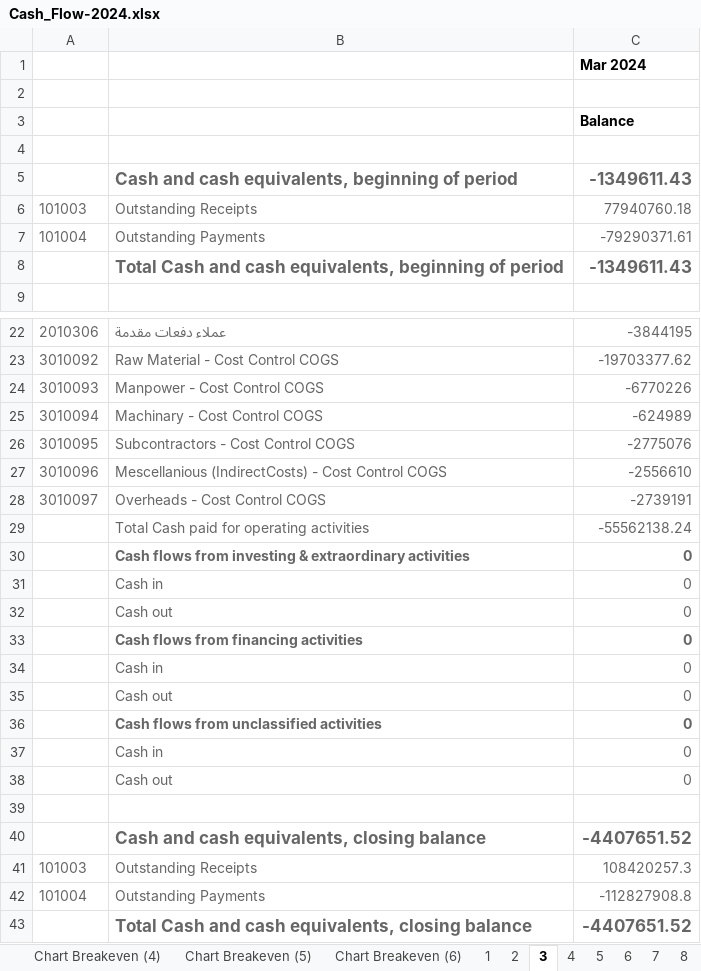
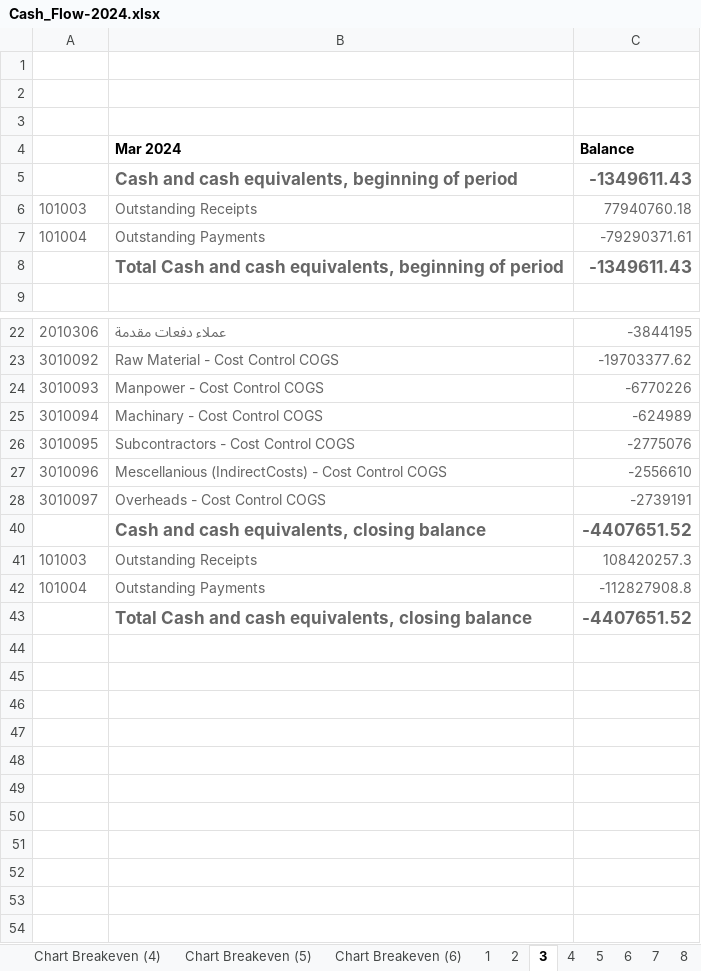
Before and after one commit to Trend-INTL/Odoo-17.0-Alu-Sys, an Excel workbook: Budget/Cash Flow/Cash_Flow-2024.xlsx, sheet 3, drawn as a sheet; only a part is shown, gaps mark what is left out; values as stored, in another font and other column widths than the file's, no borders; removed rows and columns are numbered as before the commit, all else as after; the diff names each change by its address in the sheet, - before the commit and + after, or states it on an @@ line.

```diff
--- a/Budget/Cash Flow/Cash_Flow-2024.xlsx (sheet 3)
+++ b/Budget/Cash Flow/Cash_Flow-2024.xlsx (sheet 3)
-row 1:  |  | Mar 2024
-row 3:  |  | Balance
+row 3: (empty)
+row 4:  | Mar 2024 | Balance
@@ row 29 hidden:  | Total Cash paid for operating activities | -55562138.24 @@
@@ row 30 hidden:  | Cash flows from investing & extraordinary activities | 0 @@
@@ row 31 hidden:  | Cash in | 0 @@
@@ row 32 hidden:  | Cash out | 0 @@
@@ row 33 hidden:  | Cash flows from financing activities | 0 @@
@@ row 34 hidden:  | Cash in | 0 @@
@@ row 35 hidden:  | Cash out | 0 @@
@@ row 36 hidden:  | Cash flows from unclassified activities | 0 @@
@@ row 37 hidden:  | Cash in | 0 @@
@@ row 38 hidden:  | Cash out | 0 @@
-row 39: (empty)
```
Also changed, not shown: sheet 1, sheet Cash Flow 2024, sheet 2024 1,5-2024, hidden cells, 12 other files.
